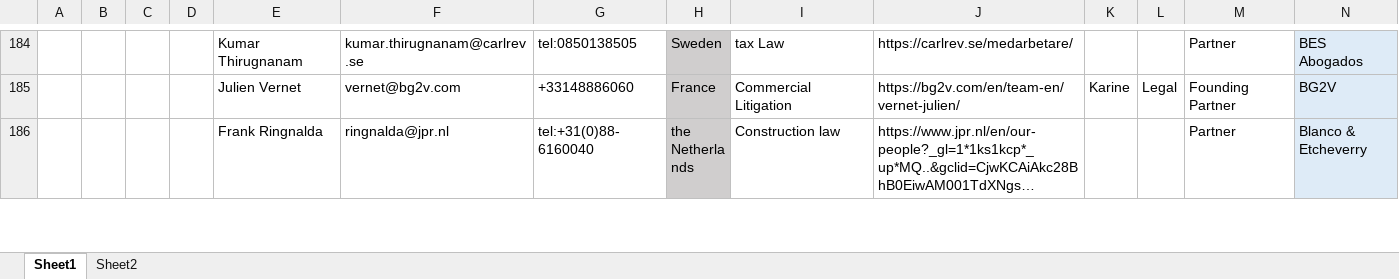
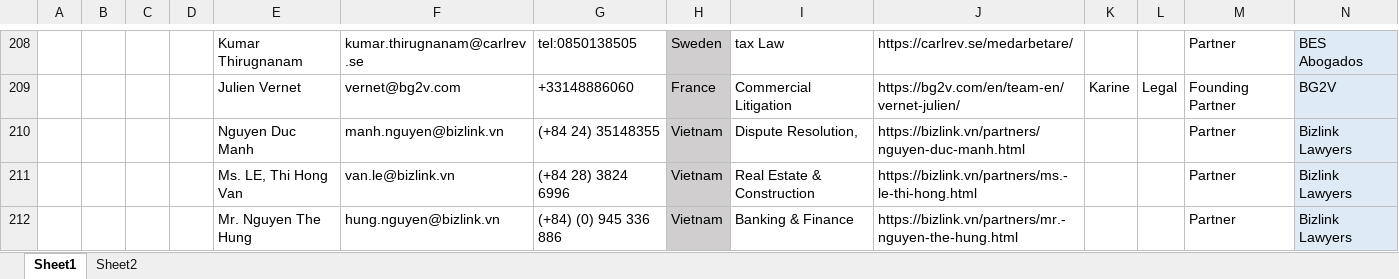
Before and after one commit to codeMaestroLucas/contactsJ, an Excel workbook: src/main/resources/baseFiles/excel/filteredCollectedContacts.xlsx, sheet Sheet1, drawn as a sheet; only a part is shown, gaps mark what is left out; the shorter side is filled out with more unchanged rows; long unchanged cells end in …; values as stored, in another font and other column widths than the file's, no borders; the diff covers the shown part only; the diff names each change by its address in the sheet, - before the commit and + after, or states it on an @@ line.

```diff
--- a/src/main/resources/baseFiles/excel/filteredCollectedContacts.xlsx (sheet Sheet1)
+++ b/src/main/resources/baseFiles/excel/filteredCollectedContacts.xlsx (sheet Sheet1)
+row 210:  |  |  |  | Nguyen Duc Manh | manh.nguyen@bizlink.vn | (+84 24) 35148355 | Vietnam | Dispute Resolution, | https://bizlink.vn/partners/nguyen-duc-manh.html |  |  | Partner | Bizlink Lawyers
+row 211:  |  |  |  | Ms. LE, Thi Hong Van | van.le@bizlink.vn | (+84 28) 3824 6996 | Vietnam | Real Estate & Construction | https://bizlink.vn/partners/ms.-le-thi-hong.html |  |  | Partner | Bizlink Lawyers
+row 212:  |  |  |  | Mr. Nguyen The Hung | hung.nguyen@bizlink.vn | (+84) (0) 945 336 886 | Vietnam | Banking & Finance | https://bizlink.vn/partners/mr.-nguyen-the-hung.html |  |  | Partner | Bizlink Lawyers
```
Also changed, not shown: 122 added rows elsewhere in this sheet.
